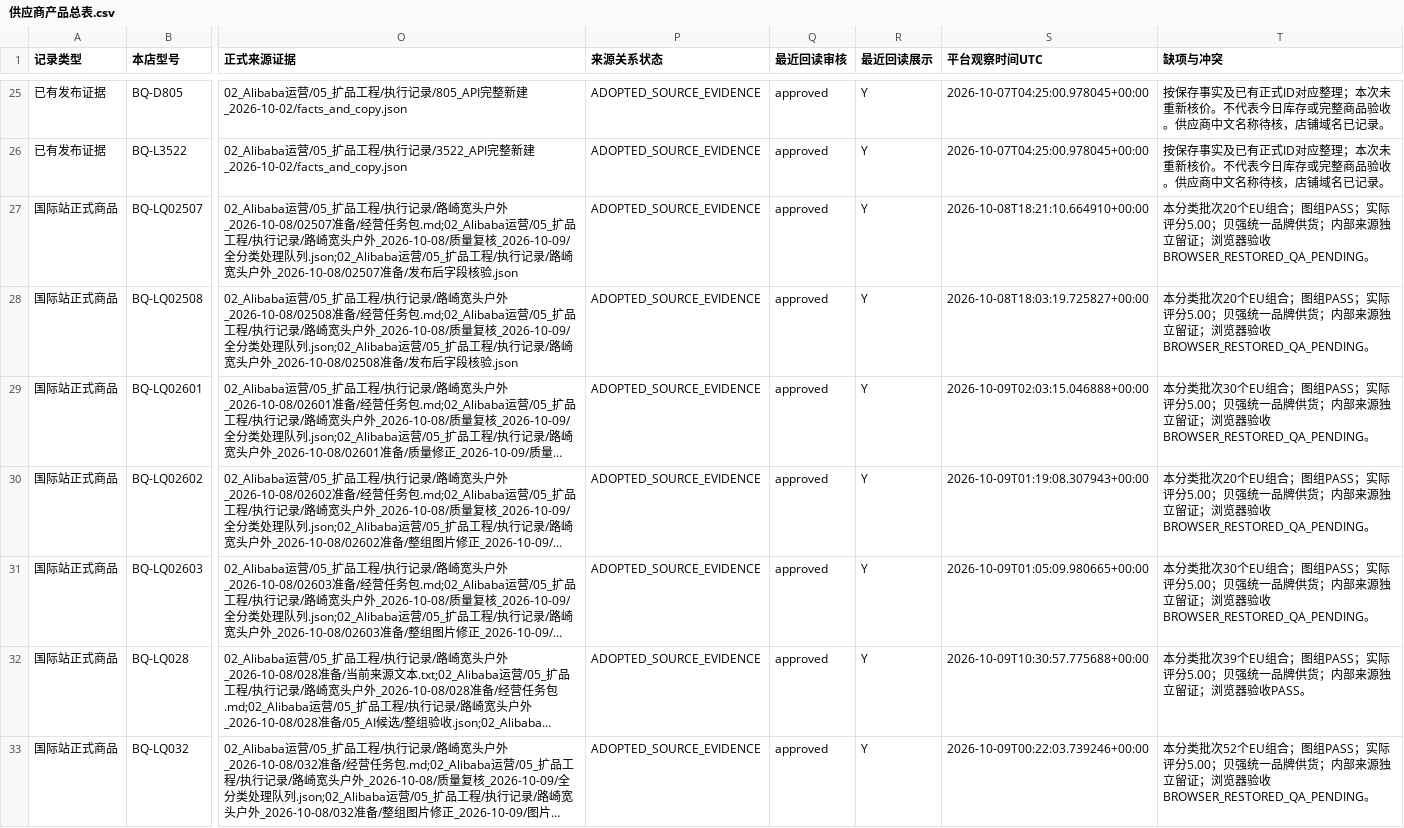
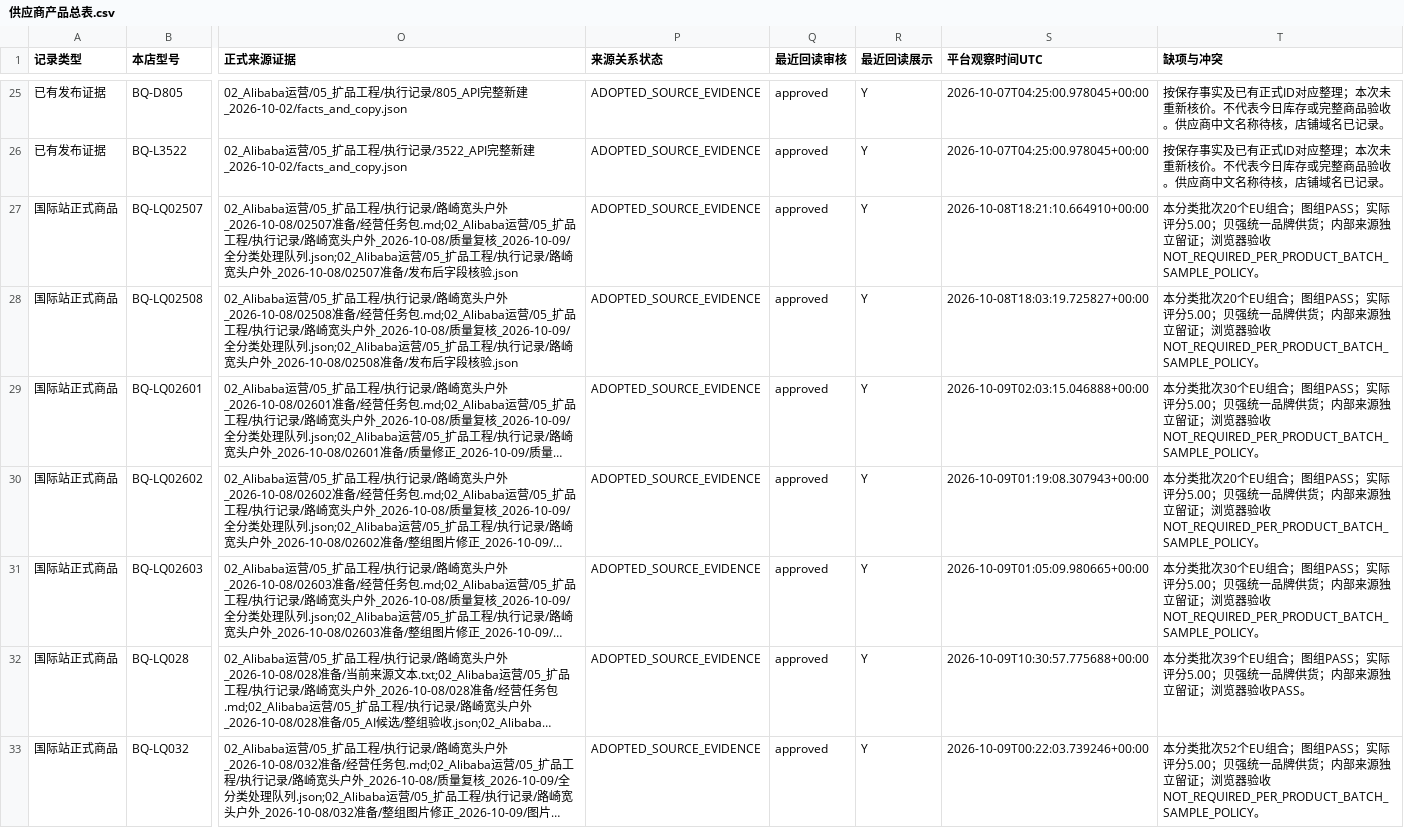
Before and after one commit to 421345308/beiqiang-cross-border-operations, a CSV file: 02_Alibaba运营/05_扩品工程/供应商产品总表/供应商产品总表.csv, drawn as a sheet; only a part is shown, gaps mark what is left out; long unchanged cells end in …; the diff covers the shown part only; the diff names each change by its address in the sheet, - before the commit and + after, or states it on an @@ line.

```diff
--- a/02_Alibaba运营/05_扩品工程/供应商产品总表/供应商产品总表.csv
+++ b/02_Alibaba运营/05_扩品工程/供应商产品总表/供应商产品总表.csv
-T27:T28 (缺项与冲突): …览器验收BROWSER_RESTORED_QA_PENDING。
+T27:T28 (缺项与冲突): …览器验收NOT_REQUIRED_PER_PRODUCT_BATCH_SAMPLE_POLICY。
-T29 (缺项与冲突): …览器验收BROWSER_RESTORED_QA_PENDING。
+T29 (缺项与冲突): …览器验收NOT_REQUIRED_PER_PRODUCT_BATCH_SAMPLE_POLICY。
-T30 (缺项与冲突): …览器验收BROWSER_RESTORED_QA_PENDING。
+T30 (缺项与冲突): …览器验收NOT_REQUIRED_PER_PRODUCT_BATCH_SAMPLE_POLICY。
-T31 (缺项与冲突): …览器验收BROWSER_RESTORED_QA_PENDING。
+T31 (缺项与冲突): …览器验收NOT_REQUIRED_PER_PRODUCT_BATCH_SAMPLE_POLICY。
-T33 (缺项与冲突): …览器验收BROWSER_RESTORED_QA_PENDING。
+T33 (缺项与冲突): …览器验收NOT_REQUIRED_PER_PRODUCT_BATCH_SAMPLE_POLICY。
```
Also changed, not shown: 1 added row and 22 edited cells elsewhere in this file, 3 other files.
